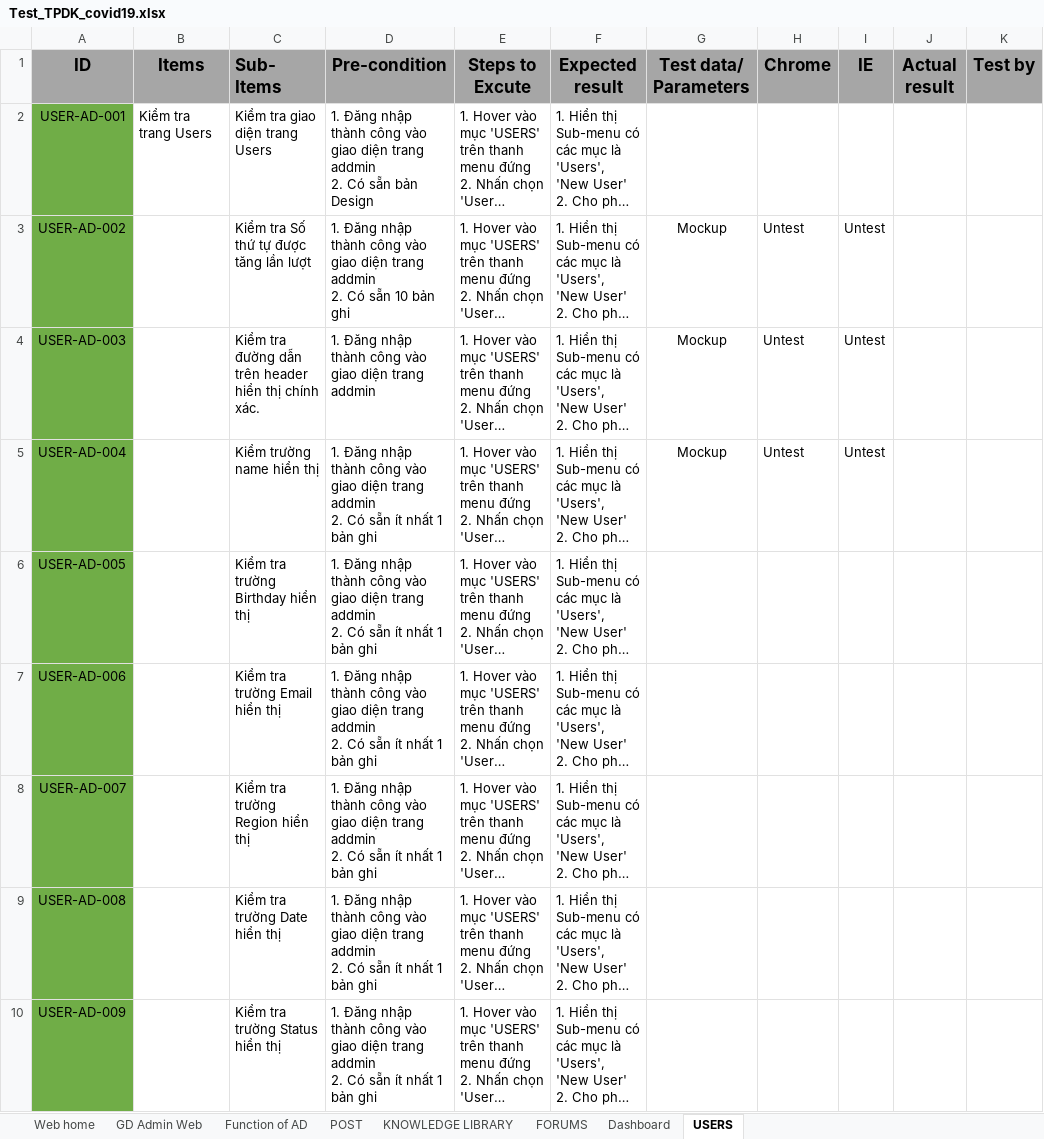
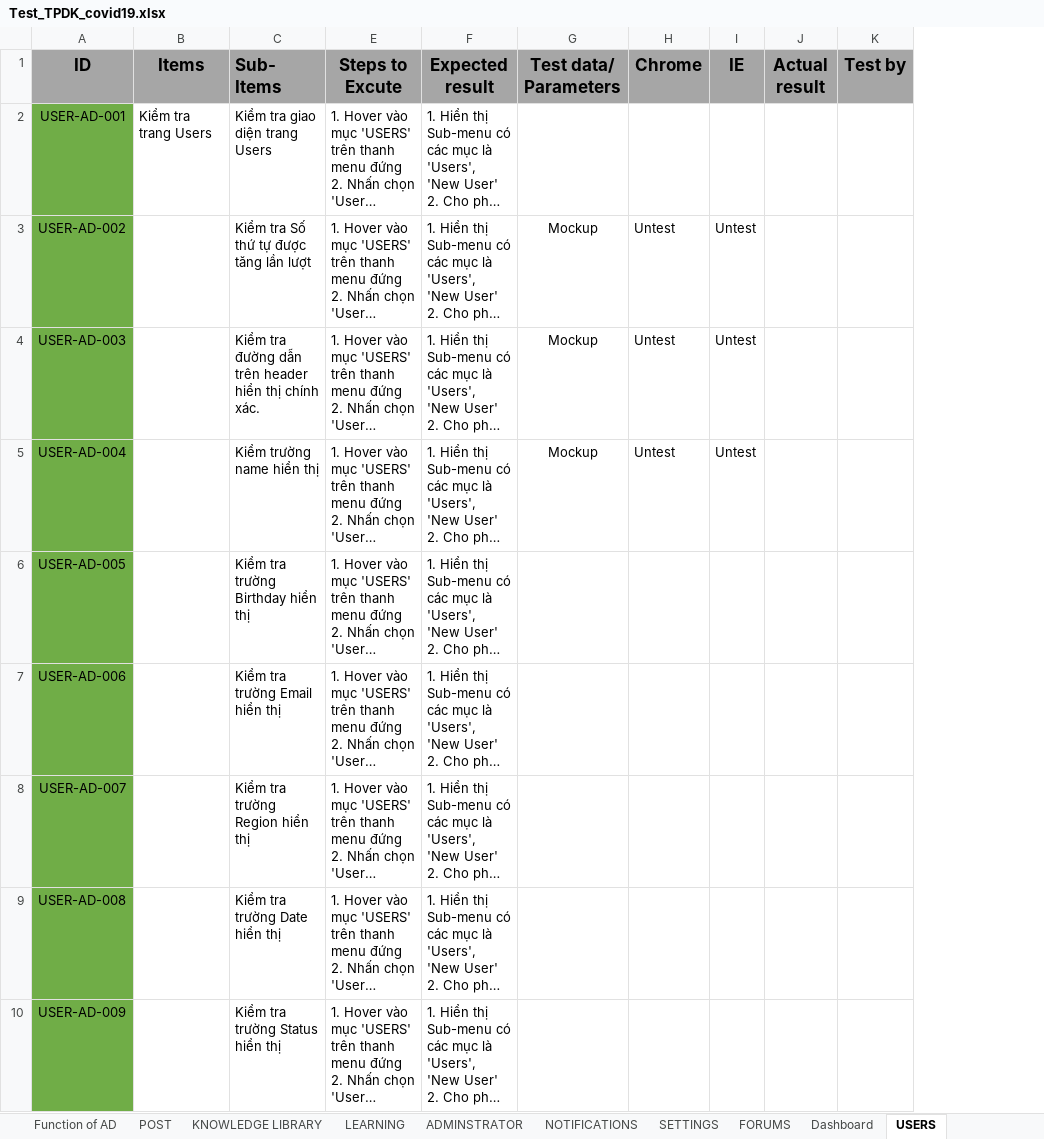
Before and after one commit to nhanleelab/ga-mcovid, an Excel workbook: Test_TPDK_covid19.xlsx, sheet USERS, drawn as a sheet; only a part is shown; long unchanged cells end in …; values as stored, in another font and other column widths than the file's, no borders; ↵ is a line break in a cell; the diff names each change by its address in the sheet, - before the commit and + after, or states it on an @@ line.

```diff
--- a/Test_TPDK_covid19.xlsx (sheet USERS)
+++ b/Test_TPDK_covid19.xlsx (sheet USERS)
+sheet tab: LEARNING
+sheet tab: ADMINSTRATOR
+sheet tab: NOTIFICATIONS
+sheet tab: SETTINGS
@@ column D (Pre-condition) hidden, rows 2-10: 1. Đăng nhập thành công vào giao diện trang addmin ↵ 2. Có sẵn bản Design | 1. Đăng nhập thành công vào giao diện trang addmin ↵ 2. Có sẵn 10 bản ghi | 1. Đăng nhập thành công vào giao diện trang addmin | 1. Đăng nhập thành công vào giao diện trang addmin ↵ 2. Có sẵn ít nhất 1 bản ghi | 1. Đăng nhập thành công vào giao diện trang addmin ↵ 2. Có sẵn ít nhất 1 bản ghi | 1. Đăng nhập thành công vào giao diện trang addmin ↵ 2. Có sẵn ít nhất 1 bản ghi | 1. Đăng nhập thành công vào giao diện trang addmin ↵ 2. Có sẵn ít nhất 1 bản ghi | 1. Đăng nhập thành công vào giao diện trang addmin ↵ 2. Có sẵn ít nhất 1 bản ghi | 1. Đăng nhập thành công vào giao diện trang addmin ↵ 2. Có sẵn ít nhất 1 bản ghi @@
```
Also changed, not shown: charts or pictures.
